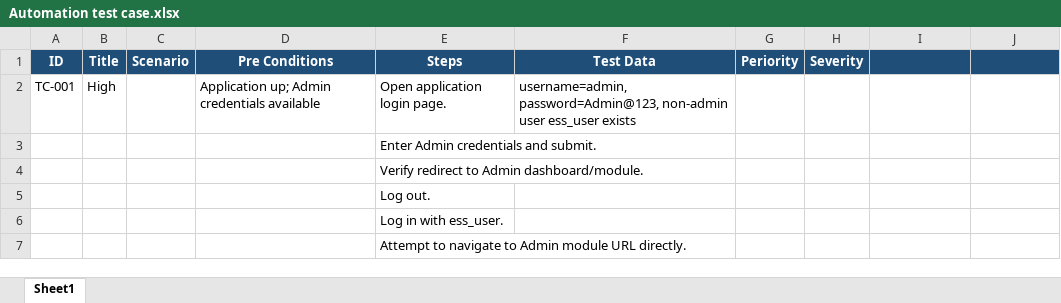
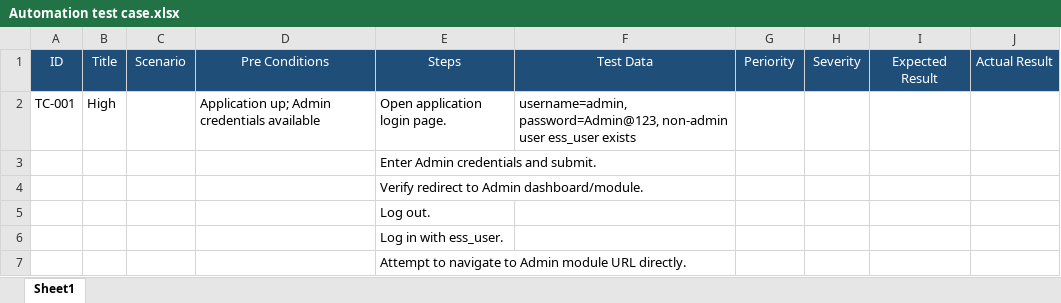
Before and after one commit to Alaa188/OrangeHrm, an Excel workbook: Automation Test cases/Automation test case.xlsx, sheet Sheet1, drawn as a sheet; values as stored, in another font and other column widths than the file's, no borders; the diff names each change by its address in the sheet, - before the commit and + after, or states it on an @@ line.

```diff
--- a/Automation Test cases/Automation test case.xlsx (sheet Sheet1)
+++ b/Automation Test cases/Automation test case.xlsx (sheet Sheet1)
-A1:H1 bold: on
+A1:H1 bold: off
-I1: (empty)
+I1: Expected Result
-J1: (empty)
+J1: Actual Result
```
Also changed, not shown: 5- Test cases/OrangeHRM_TestCase.xlsx, 7 other files.
